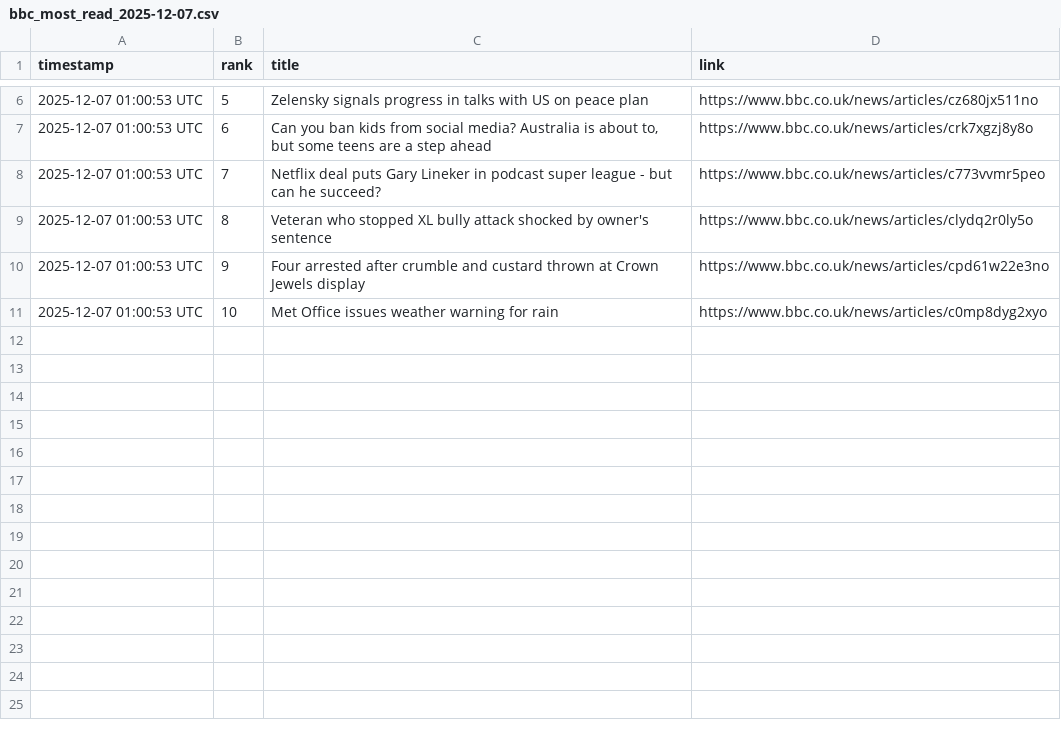
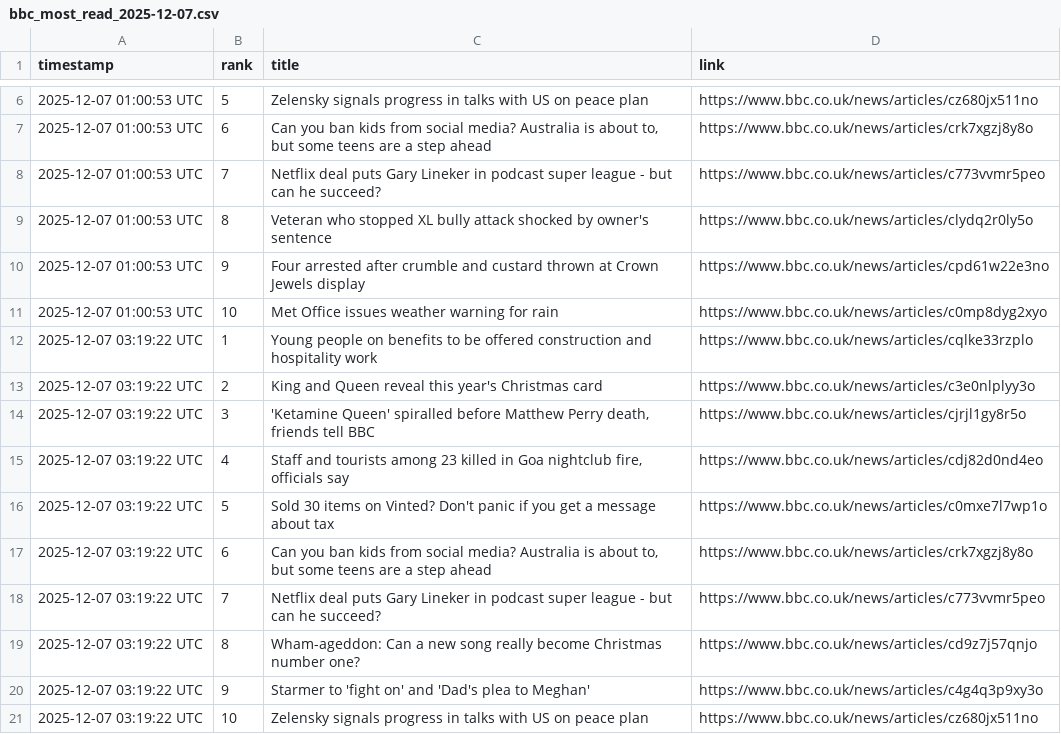
Before and after one commit to alastairherd/bbc_news_logger, a CSV file: data/bbc_most_read_2025-12-07.csv, drawn as a sheet; only a part is shown, gaps mark what is left out; the diff names each change by its address in the sheet, - before the commit and + after, or states it on an @@ line.

```diff
--- a/data/bbc_most_read_2025-12-07.csv
+++ b/data/bbc_most_read_2025-12-07.csv
+row 12: 2025-12-07 03:19:22 UTC | 1 | Young people on benefits to be offered construction and hospitality work | https://www.bbc.co.uk/news/articles/cqlke33rzplo
+row 13: 2025-12-07 03:19:22 UTC | 2 | King and Queen reveal this year's Christmas card | https://www.bbc.co.uk/news/articles/c3e0nlplyy3o
+row 14: 2025-12-07 03:19:22 UTC | 3 | 'Ketamine Queen' spiralled before Matthew Perry death, friends tell BBC | https://www.bbc.co.uk/news/articles/cjrjl1gy8r5o
+row 15: 2025-12-07 03:19:22 UTC | 4 | Staff and tourists among 23 killed in Goa nightclub fire, officials say | https://www.bbc.co.uk/news/articles/cdj82d0nd4eo
+row 16: 2025-12-07 03:19:22 UTC | 5 | Sold 30 items on Vinted? Don't panic if you get a message about tax | https://www.bbc.co.uk/news/articles/c0mxe7l7wp1o
+row 17: 2025-12-07 03:19:22 UTC | 6 | Can you ban kids from social media? Australia is about to, but some teens are a step ahead | https://www.bbc.co.uk/news/articles/crk7xgzj8y8o
+row 18: 2025-12-07 03:19:22 UTC | 7 | Netflix deal puts Gary Lineker in podcast super league - but can he succeed? | https://www.bbc.co.uk/news/articles/c773vvmr5peo
+row 19: 2025-12-07 03:19:22 UTC | 8 | Wham-ageddon: Can a new song really become Christmas number one? | https://www.bbc.co.uk/news/articles/cd9z7j57qnjo
+row 20: 2025-12-07 03:19:22 UTC | 9 | Starmer to 'fight on' and 'Dad's plea to Meghan' | https://www.bbc.co.uk/news/articles/c4g4q3p9xy3o
+row 21: 2025-12-07 03:19:22 UTC | 10 | Zelensky signals progress in talks with US on peace plan | https://www.bbc.co.uk/news/articles/cz680jx511no
```
Also changed, not shown: data/bbc_front_page_promos_2025-12-07.csv.
